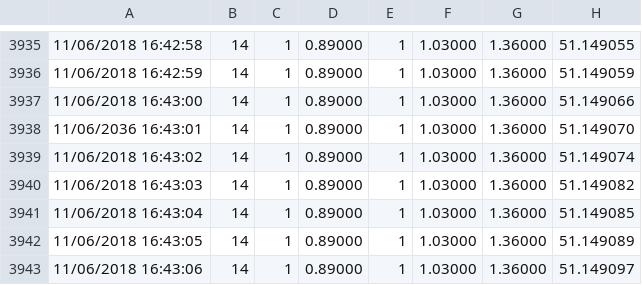
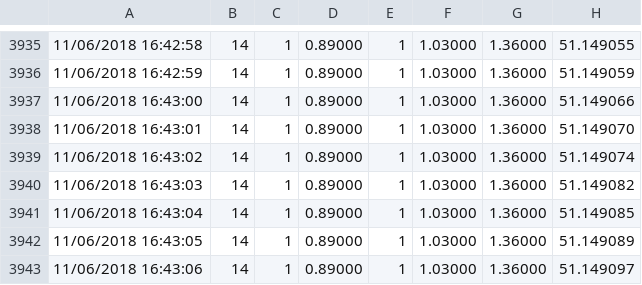
Before and after one commit to DRAMCO/LoRaCoverageMeasurements, a CSV file: data/seaside/all/EO0RFOBD.CSV, drawn as a sheet; only a part is shown, gaps mark what is left out; the diff names each change by its address in the sheet, - before the commit and + after, or states it on an @@ line.

```diff
--- a/data/seaside/all/EO0RFOBD.CSV
+++ b/data/seaside/all/EO0RFOBD.CSV
-A3938: 11/06/2036 16:43:01
+A3938: 11/06/2018 16:43:01
```
Also changed, not shown: data/forest/all/U65C9I9Z.CSV, 41 other files.
